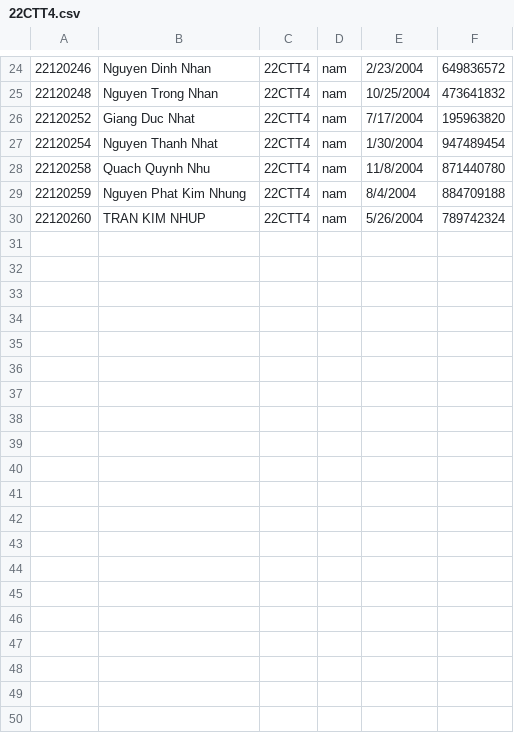
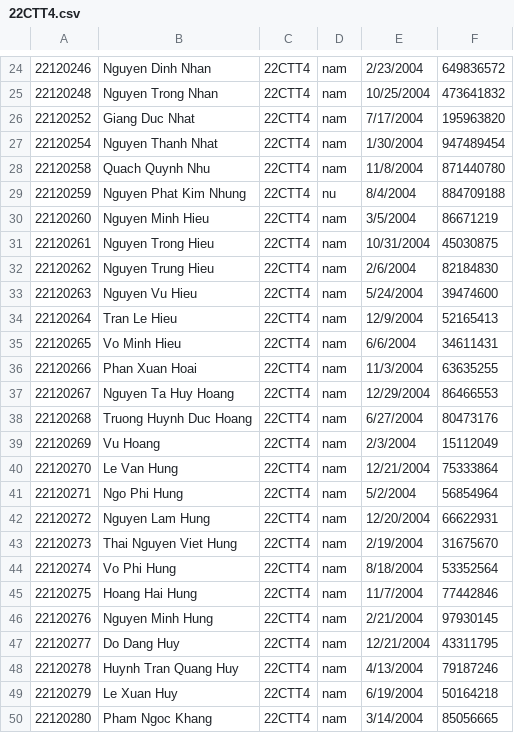
Before and after one commit to binhblackthui/Project, a CSV file: Project/Project/22CTT4.csv, drawn as a sheet; only a part is shown, gaps mark what is left out; the diff covers the shown part only.

```diff
--- a/Project/Project/22CTT4.csv
+++ b/Project/Project/22CTT4.csv
@@ -29,2 +29,22 @@
-22120259,Nguyen Phat Kim Nhung,22CTT4,nam,8/4/2004,884709188,
-22120260,TRAN KIM NHUP,22CTT4,nam,5/26/2004,789742324,
+22120259,Nguyen Phat Kim Nhung,22CTT4,nu,8/4/2004,884709188
+22120260,Nguyen Minh Hieu,22CTT4,nam,3/5/2004,86671219
+22120261,Nguyen Trong Hieu,22CTT4,nam,10/31/2004,45030875
+22120262,Nguyen Trung Hieu,22CTT4,nam,2/6/2004,82184830
+22120263,Nguyen Vu Hieu,22CTT4,nam,5/24/2004,39474600
+22120264,Tran Le Hieu,22CTT4,nam,12/9/2004,52165413
+22120265,Vo Minh Hieu,22CTT4,nam,6/6/2004,34611431
+22120266,Phan Xuan Hoai,22CTT4,nam,11/3/2004,63635255
+22120267,Nguyen Ta Huy Hoang,22CTT4,nam,12/29/2004,86466553
+22120268,Truong Huynh Duc Hoang,22CTT4,nam,6/27/2004,80473176
+22120269,Vu Hoang,22CTT4,nam,2/3/2004,15112049
+22120270,Le Van Hung,22CTT4,nam,12/21/2004,75333864
+22120271,Ngo Phi Hung,22CTT4,nam,5/2/2004,56854964
+22120272,Nguyen Lam Hung,22CTT4,nam,12/20/2004,66622931
+22120273,Thai Nguyen Viet Hung,22CTT4,nam,2/19/2004,31675670
+22120274,Vo Phi Hung,22CTT4,nam,8/18/2004,53352564
+22120275,Hoang Hai Hung,22CTT4,nam,11/7/2004,77442846
+22120276,Nguyen Minh Hung,22CTT4,nam,2/21/2004,97930145
+22120277,Do Dang Huy,22CTT4,nam,12/21/2004,43311795
+22120278,Huynh Tran Quang Huy,22CTT4,nam,4/13/2004,79187246
+22120279,Le Xuan Huy,22CTT4,nam,6/19/2004,50164218
+22120280,Pham Ngoc Khang,22CTT4,nam,3/14/2004,85056665
```
Also changed, not shown: 4 edited cells elsewhere in this file, Project/Project/CTT2.csv, Project/Project/accstudent.csv, 21 other files.
